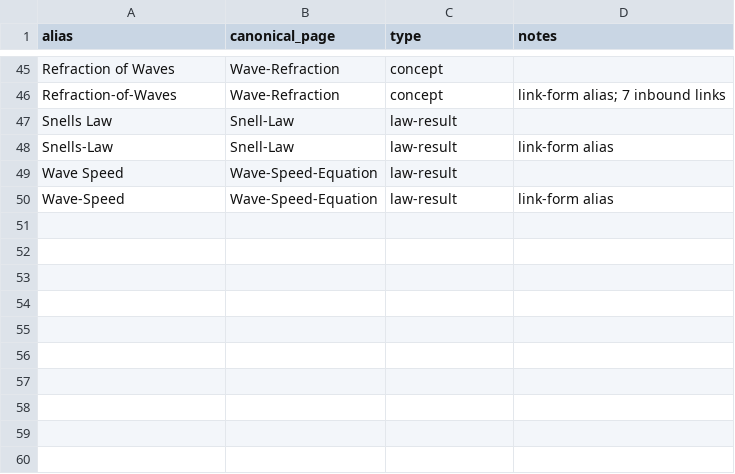
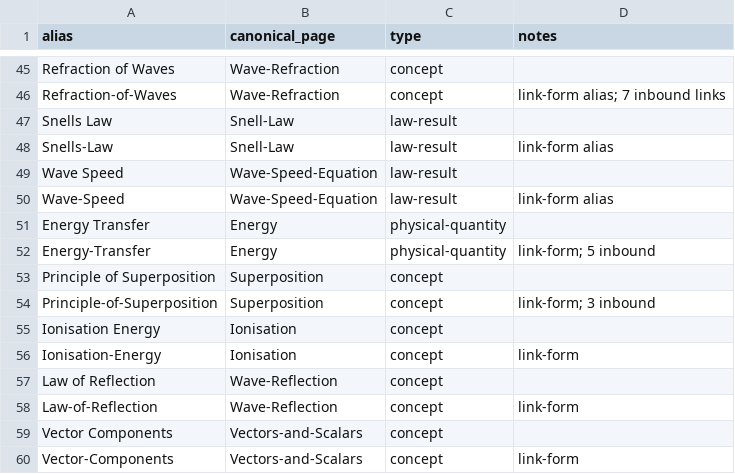
Before and after one commit to My2ndFoundation/A-Level-Physics, a TSV file: .state/aliases.tsv, drawn as a sheet; only a part is shown, gaps mark what is left out.

```diff
--- a/.state/aliases.tsv
+++ b/.state/aliases.tsv
@@ -50 +50,11 @@ Wave Speed	Wave-Speed-Equation	law-result
 Wave-Speed	Wave-Speed-Equation	law-result	link-form alias
+Energy Transfer	Energy	physical-quantity	
+Energy-Transfer	Energy	physical-quantity	link-form; 5 inbound
+Principle of Superposition	Superposition	concept	
+Principle-of-Superposition	Superposition	concept	link-form; 3 inbound
+Ionisation Energy	Ionisation	concept	
+Ionisation-Energy	Ionisation	concept	link-form
+Law of Reflection	Wave-Reflection	concept	
+Law-of-Reflection	Wave-Reflection	concept	link-form
+Vector Components	Vectors-and-Scalars	concept	
+Vector-Components	Vectors-and-Scalars	concept	link-form
```
Also changed, not shown: 9 other files.
